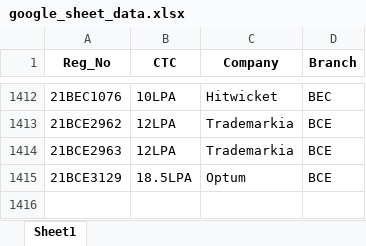
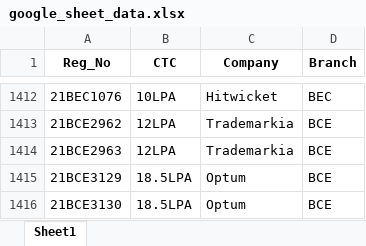
Before and after one commit to whysumedh/vit-placements-tracker, an Excel workbook: google_sheet_data.xlsx, sheet Sheet1, drawn as a sheet; only a part is shown, gaps mark what is left out; values as stored, in another font and other column widths than the file's, no borders; the diff names each change by its address in the sheet, - before the commit and + after, or states it on an @@ line.

Commit message:
new data

```diff
--- a/google_sheet_data.xlsx (sheet Sheet1)
+++ b/google_sheet_data.xlsx (sheet Sheet1)
+row 1416: 21BCE3130 | 18.5LPA | Optum | BCE
```
